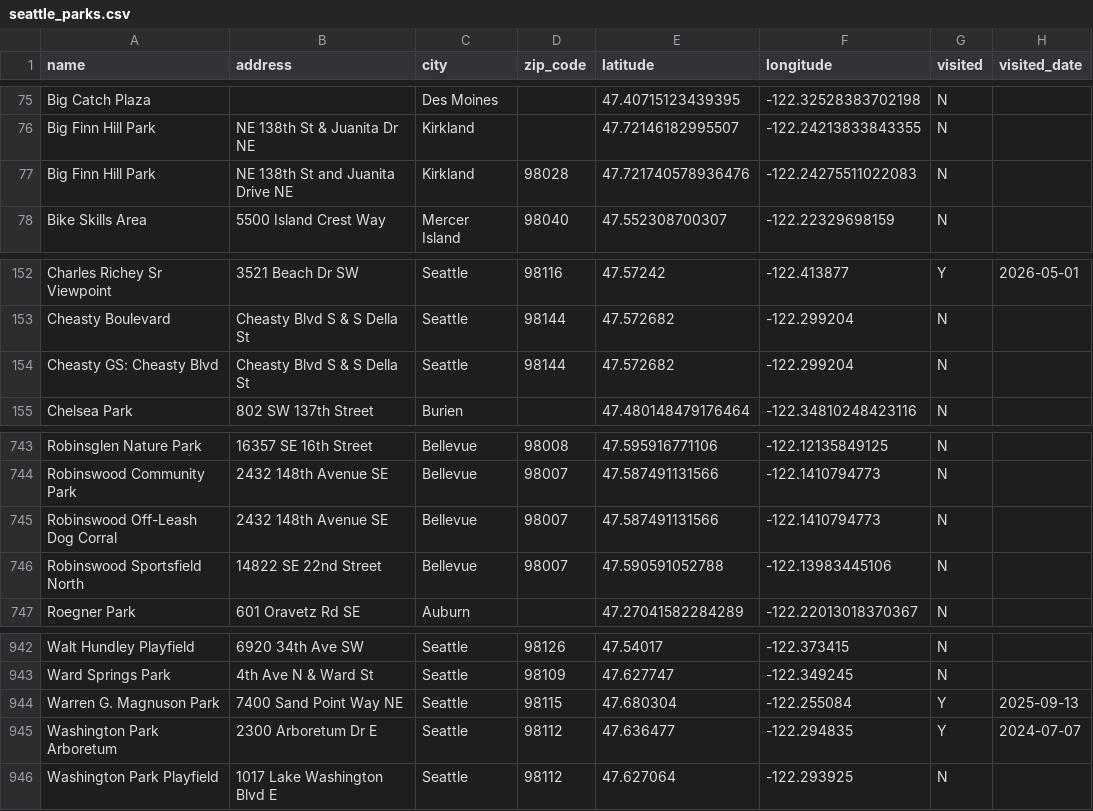
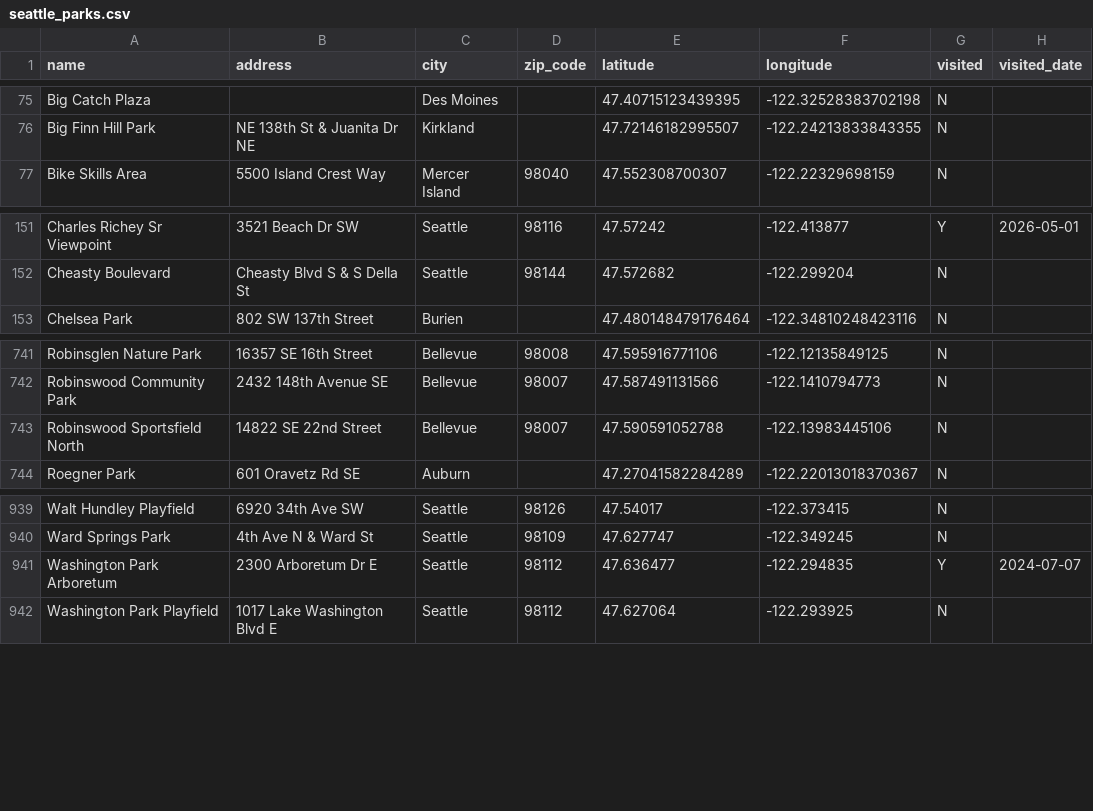
Before and after one commit to lythronaxargestes/lythronaxargestes.github.io, a CSV file: seattleparks/seattle_parks.csv, drawn as a sheet; only a part is shown, gaps mark what is left out.

Commit message:
Add address de-duplication

```diff
--- a/seattleparks/seattle_parks.csv
+++ b/seattleparks/seattle_parks.csv
@@ -76,3 +76,2 @@ Big Catch Plaza,,Des Moines,,47.40715123439395,-122.32528383702198,N,
 Big Finn Hill Park,NE 138th St & Juanita Dr NE,Kirkland,,47.72146182995507,-122.24213833843355,N,
-Big Finn Hill Park,NE 138th St and Juanita Drive NE,Kirkland,98028,47.721740578936476,-122.24275511022083,N,
 Bike Skills Area,5500 Island Crest Way,Mercer Island,98040,47.552308700307,-122.22329698159,N,
@@ -153,3 +152,2 @@ Charles Richey Sr Viewpoint,3521 Beach Dr SW,Seattle,98116,47.57242,-122.413877,
 Cheasty Boulevard,Cheasty Blvd S & S Della St,Seattle,98144,47.572682,-122.299204,N,
-Cheasty GS: Cheasty Blvd,Cheasty Blvd S & S Della St,Seattle,98144,47.572682,-122.299204,N,
 Chelsea Park,802 SW 137th Street,Burien,,47.480148479176464,-122.34810248423116,N,
@@ -744,3 +742,2 @@ Robinsglen Nature Park,16357 SE 16th Street,Bellevue,98008,47.595916771106,-122.
 Robinswood Community Park,2432 148th Avenue SE,Bellevue,98007,47.587491131566,-122.1410794773,N,
-Robinswood Off-Leash Dog Corral,2432 148th Avenue SE,Bellevue,98007,47.587491131566,-122.1410794773,N,
 Robinswood Sportsfield North,14822 SE 22nd Street,Bellevue,98007,47.590591052788,-122.13983445106,N,
@@ -943,3 +940,2 @@ Walt Hundley Playfield,6920 34th Ave SW,Seattle,98126,47.54017,-122.373415,N,
 Ward Springs Park,4th Ave N & Ward St,Seattle,98109,47.627747,-122.349245,N,
-Warren G. Magnuson Park,7400 Sand Point Way NE,Seattle,98115,47.680304,-122.255084,Y,2025-09-13
 Washington Park Arboretum,2300 Arboretum Dr E,Seattle,98112,47.636477,-122.294835,Y,2024-07-07
```
Also changed, not shown: 3 other files.
